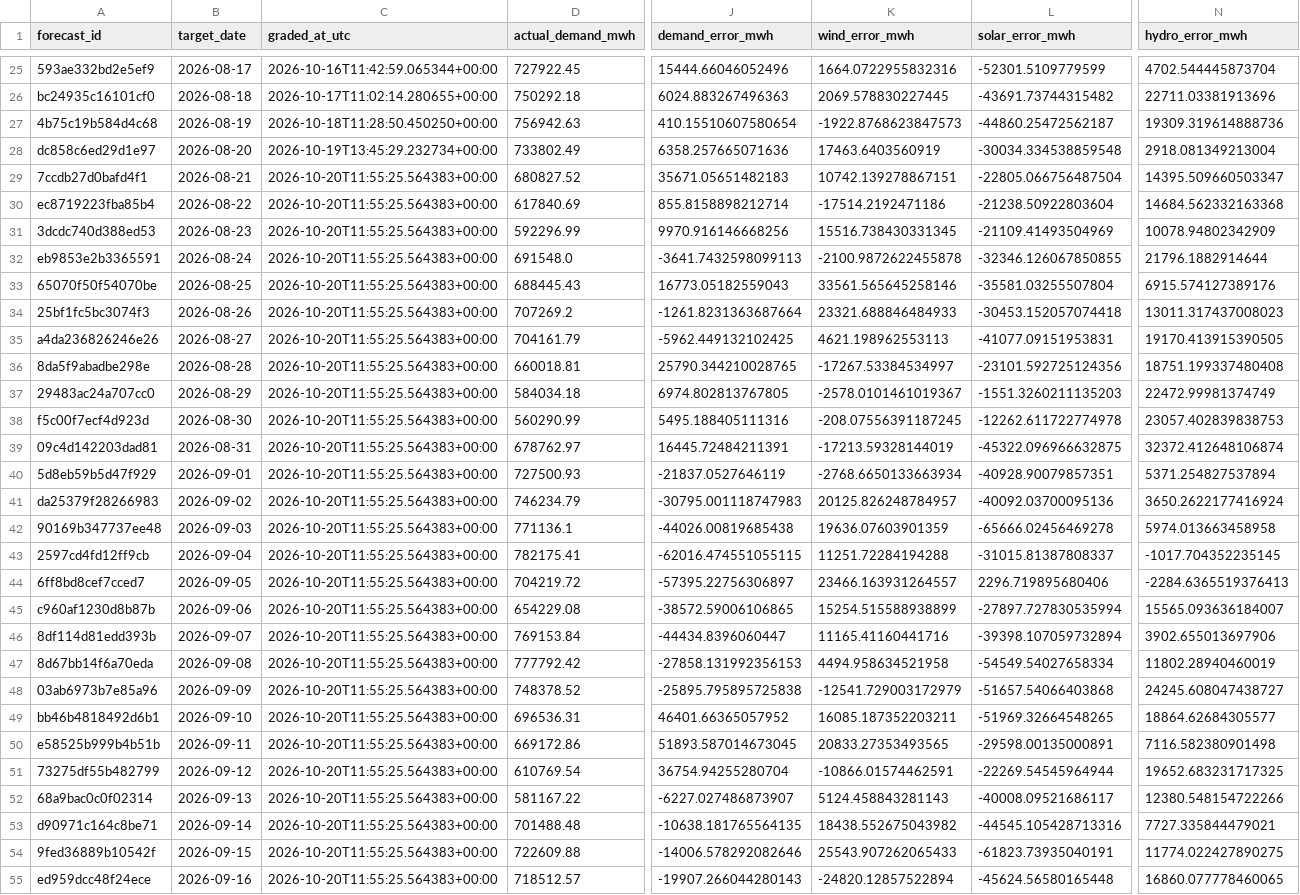
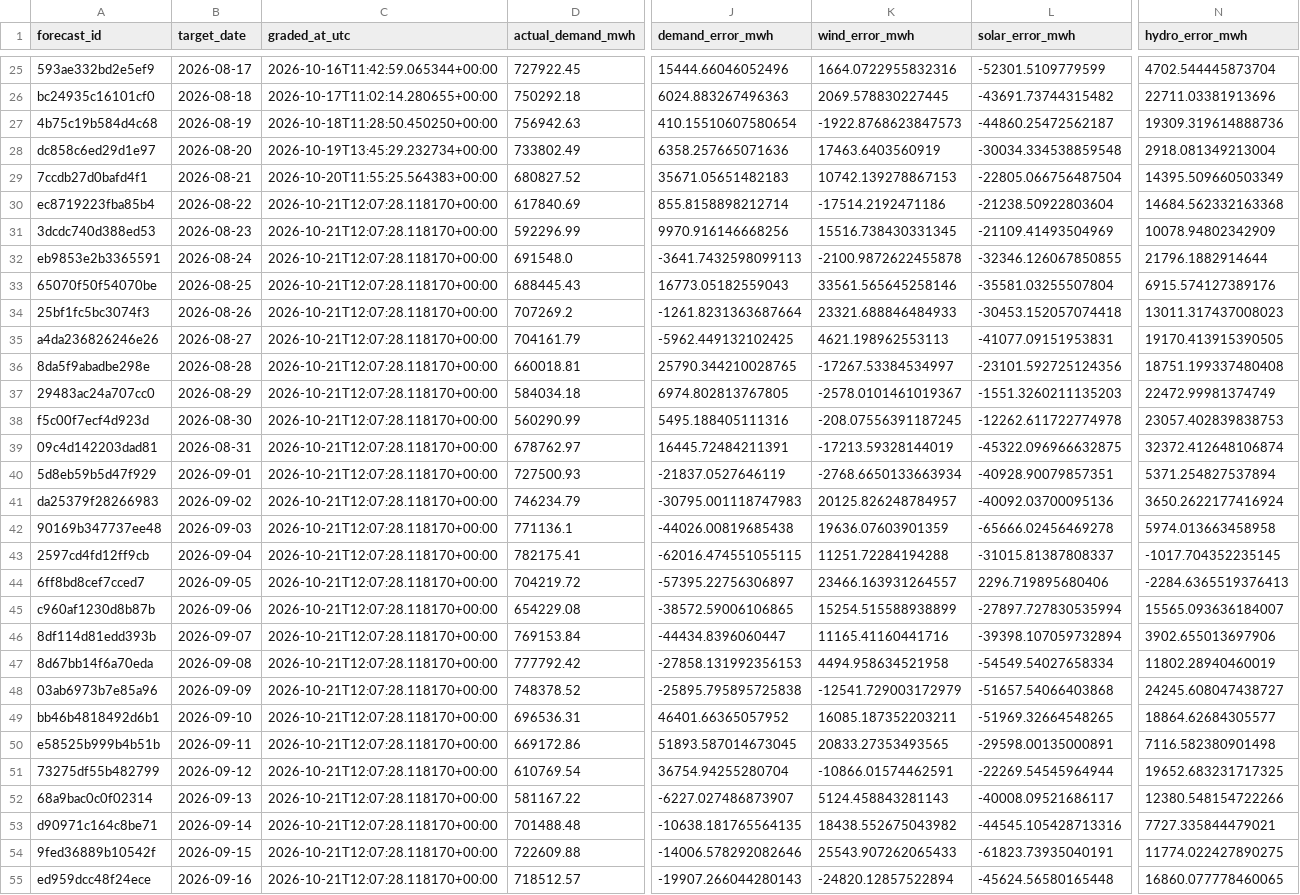
Before and after one commit to Evanssdas/Spain-Market-Platform, a CSV file: logs/forecast_grades.csv, drawn as a sheet; only a part is shown, gaps mark what is left out; the diff covers the shown part only; the diff names each change by its address in the sheet, - before the commit and + after, or states it on an @@ line.

```diff
--- a/logs/forecast_grades.csv
+++ b/logs/forecast_grades.csv
-K29 (wind_error_mwh): 10742.139278867151
+K29 (wind_error_mwh): 10742.139278867153
-N29 (hydro_error_mwh): 14395.509660503347
+N29 (hydro_error_mwh): 14395.509660503349
-C30:C55 (graded_at_utc): 2026-10-20T11:55:25.564383+00:00
+C30:C55 (graded_at_utc): 2026-10-21T12:07:28.118170+00:00
```
Also changed, not shown: 1 added row and 33 edited cells elsewhere in this file, data/processed/prices_daily.csv, data/processed/system_daily.csv, 7 other files.
